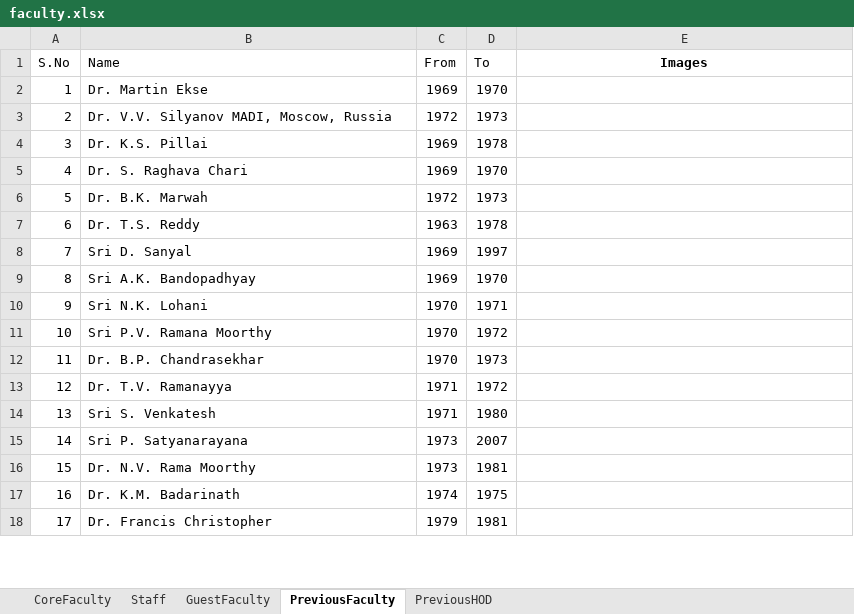
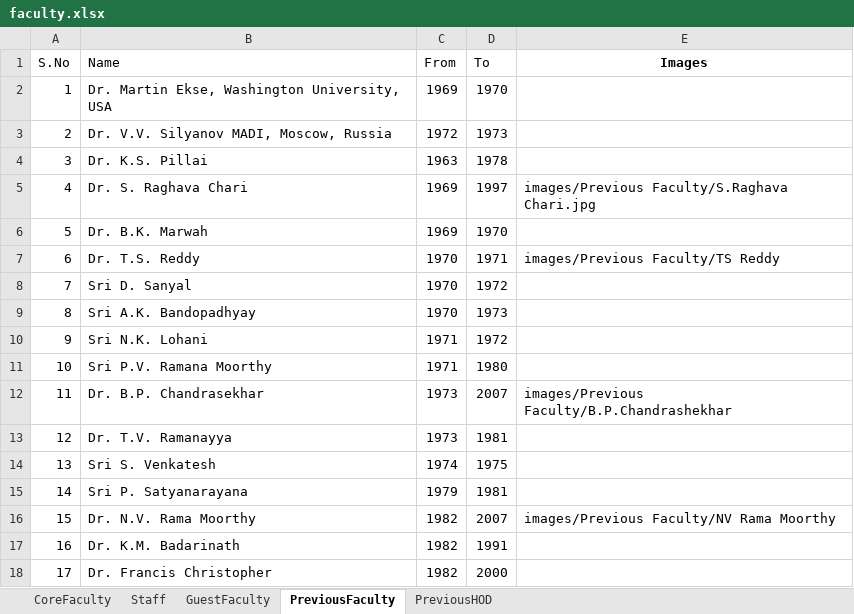
Before and after one commit to varun8074/NITW-Transportation-Division, an Excel workbook: excels/faculty.xlsx, sheet PreviousFaculty, drawn as a sheet; only a part is shown; values as stored, in another font and other column widths than the file's, no borders; the diff covers the shown part only; the diff names each change by its address in the sheet, - before the commit and + after, or states it on an @@ line.

```diff
--- a/excels/faculty.xlsx (sheet PreviousFaculty)
+++ b/excels/faculty.xlsx (sheet PreviousFaculty)
-B2 (Name): Dr. Martin Ekse
+B2 (Name): Dr. Martin Ekse, Washington University, USA
-C4 (From): 1969
+C4 (From): 1963
-D5 (To): 1970
+D5 (To): 1997
-E5 (Images): (empty)
+E5 (Images): images/Previous Faculty/S.Raghava Chari.jpg
-C6 (From): 1972
+C6 (From): 1969
-D6 (To): 1973
+D6 (To): 1970
-C7 (From): 1963
+C7 (From): 1970
-D7 (To): 1978
+D7 (To): 1971
-E7 (Images): (empty)
+E7 (Images): images/Previous Faculty/TS Reddy
-C8:C9 (From): 1969
+C8:C9 (From): 1970
-D8 (To): 1997
+D8 (To): 1972
-D9 (To): 1970
+D9 (To): 1973
-C10:C11 (From): 1970
+C10:C11 (From): 1971
-D10 (To): 1971
+D10 (To): 1972
-D11 (To): 1972
+D11 (To): 1980
-C12 (From): 1970
+C12 (From): 1973
-D12 (To): 1973
+D12 (To): 2007
-E12 (Images): (empty)
+E12 (Images): images/Previous Faculty/B.P.Chandrashekhar
-C13 (From): 1971
+C13 (From): 1973
-D13 (To): 1972
+D13 (To): 1981
-C14 (From): 1971
+C14 (From): 1974
-D14 (To): 1980
+D14 (To): 1975
-C15 (From): 1973
+C15 (From): 1979
-D15 (To): 2007
+D15 (To): 1981
-C16 (From): 1973
+C16 (From): 1982
-D16 (To): 1981
+D16 (To): 2007
-E16 (Images): (empty)
+E16 (Images): images/Previous Faculty/NV Rama Moorthy
-C17 (From): 1974
+C17 (From): 1982
-D17 (To): 1975
+D17 (To): 1991
-C18 (From): 1979
+C18 (From): 1982
-D18 (To): 1981
+D18 (To): 2000
```
Also changed, not shown: 1 removed row, 19 edited cells and row numbers in column A elsewhere in this sheet, sheet PreviousHOD, excels/Cep.xlsx, excels/M-Tech_Alumini.xlsx, 17 other files.
